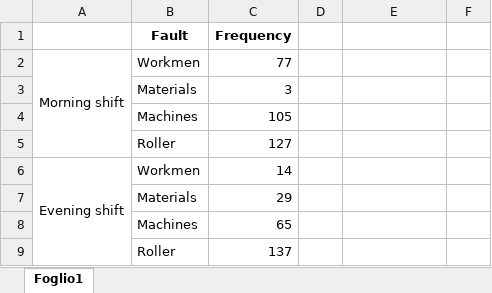
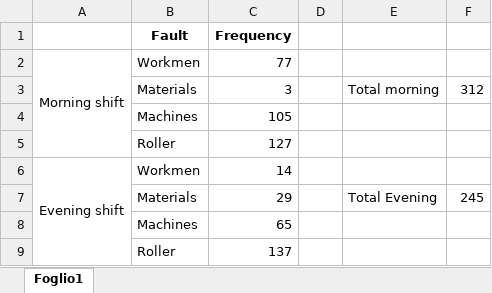
Before and after one commit to nicsalv/methods_projects, an Excel workbook: Secondo progetto/Exercise1.xlsx, sheet Foglio1, drawn as a sheet; values as stored, in another font and other column widths than the file's, no borders; the diff names each change by its address in the sheet, - before the commit and + after, or states it on an @@ line.

Commit message:
start to create dataset for c chart

```diff
--- a/Secondo progetto/Exercise1.xlsx (sheet Foglio1)
+++ b/Secondo progetto/Exercise1.xlsx (sheet Foglio1)
-E3: (empty)
+E3: Total morning
-F3: (empty)
+F3: 312
-E7: (empty)
+E7: Total Evening
-F7: (empty)
+F7: 245
```
Also changed, not shown: 1 other file.
